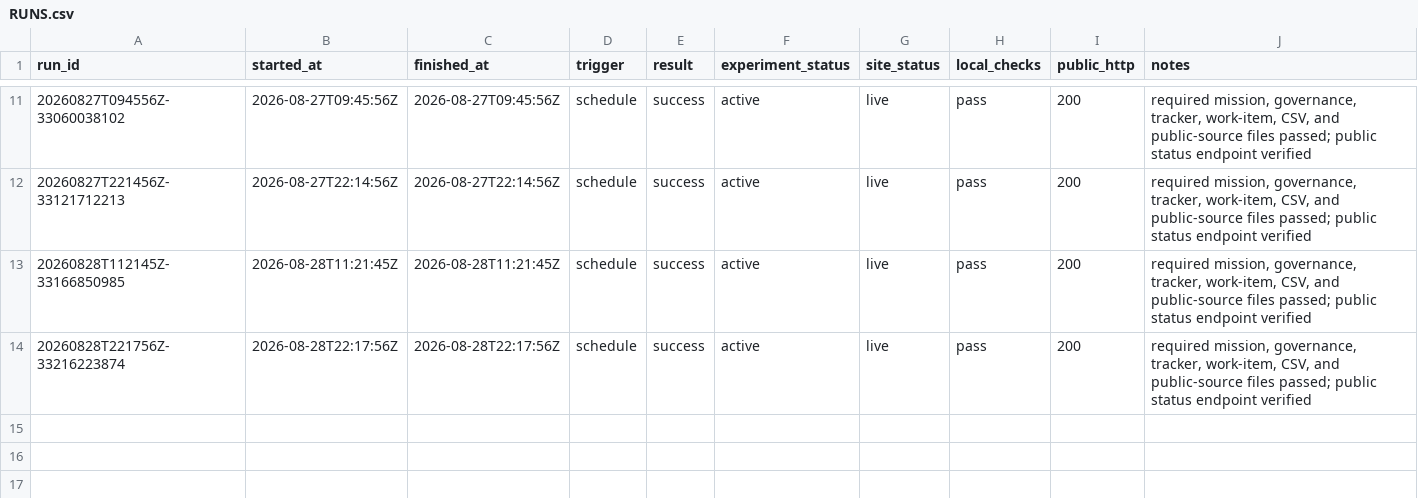
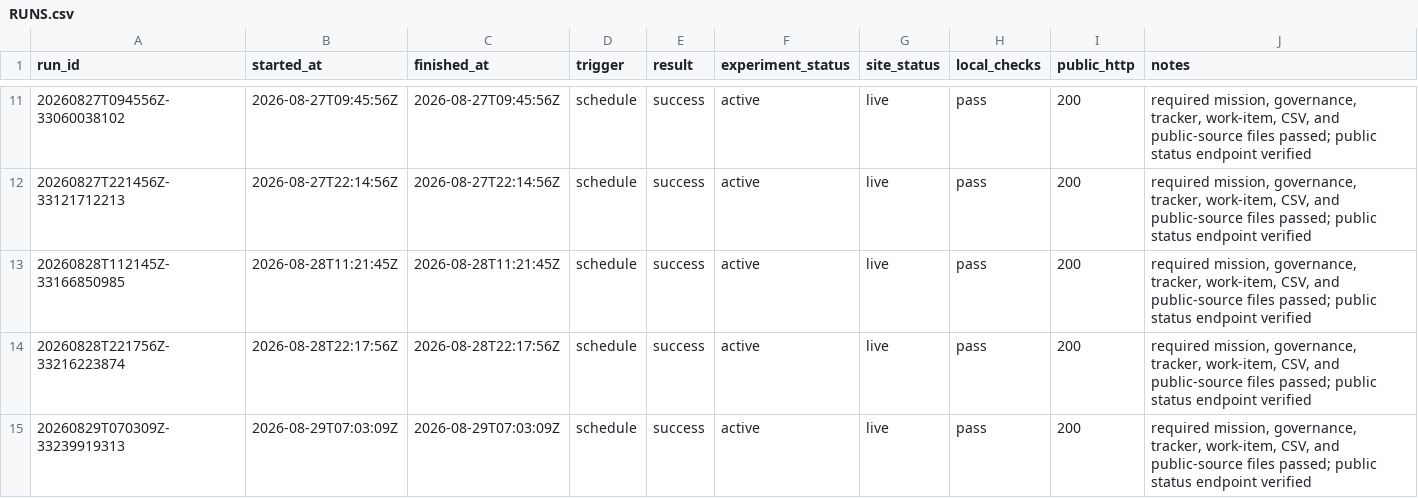
Before and after one commit to pri8771/priyanshchordia.com, a CSV file: ventures/bidetfit/RUNS.csv, drawn as a sheet; only a part is shown, gaps mark what is left out.

```diff
--- a/ventures/bidetfit/RUNS.csv
+++ b/ventures/bidetfit/RUNS.csv
@@ -14 +14,2 @@ run_id,started_at,finished_at,trigger,result,experiment_status,site_status,local
 20260828T221756Z-33216223874,2026-08-28T22:17:56Z,2026-08-28T22:17:56Z,schedule,success,active,live,pass,200,"required mission, governance, tracker, work-item, CSV, and public-source files passed; public status endpoint verified"
+20260829T070309Z-33239919313,2026-08-29T07:03:09Z,2026-08-29T07:03:09Z,schedule,success,active,live,pass,200,"required mission, governance, tracker, work-item, CSV, and public-source files passed; public status endpoint verified"
```
Also changed, not shown: 3 other files.
